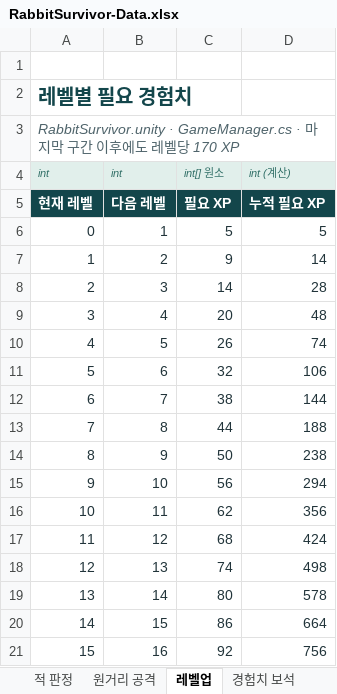
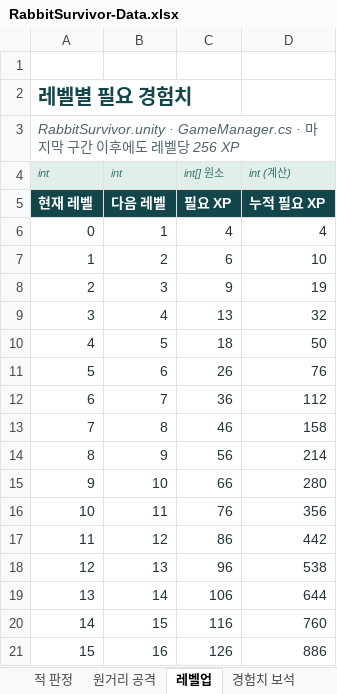
Before and after one commit to EndDeal/RabbitSurvivor, an Excel workbook: docs/RabbitSurvivor-Data.xlsx, sheet 레벨업, drawn as a sheet; only a part is shown; values as stored, in another font and other column widths than the file's, no borders; table styles not drawn; the diff covers the shown part only; the diff names each change by its address in the sheet, - before the commit and + after, or states it on an @@ line.

```diff
--- a/docs/RabbitSurvivor-Data.xlsx (sheet 레벨업)
+++ b/docs/RabbitSurvivor-Data.xlsx (sheet 레벨업)
-A3: …당 170 XP
+A3: …당 256 XP
-C6: 5
+C6: 4
-D6: 5
+D6: 4
-C7: 9
+C7: 6
-D7: 14
+D7: 10
-C8: 14
+C8: 9
-D8: 28
+D8: 19
-C9: 20
+C9: 13
-D9: 48
+D9: 32
-C10: 26
+C10: 18
-D10: 74
+D10: 50
-C11: 32
+C11: 26
-D11: 106
+D11: 76
-C12: 38
+C12: 36
-D12: 144
+D12: 112
-C13: 44
+C13: 46
-D13: 188
+D13: 158
-C14: 50
+C14: 56
-D14: 238
+D14: 214
-C15: 56
+C15: 66
-D15: 294
+D15: 280
-C16: 62
+C16: 76
-C17: 68
+C17: 86
-D17: 424
+D17: 442
-C18: 74
+C18: 96
-D18: 498
+D18: 538
-C19: 80
+C19: 106
-D19: 578
+D19: 644
-C20: 86
+C20: 116
-D20: 664
+D20: 760
-C21: 92
+C21: 126
-D21: 756
+D21: 886
```
Also changed, not shown: 26 edited cells elsewhere in this sheet, sheet 코드 숫자, sheet 씨앗 효과, sheet 전투·시스템 값, sheet 적용 공식, sheet 적과 웨이브, sheet 무기 레벨, 5 more sheets, 18 other files.
